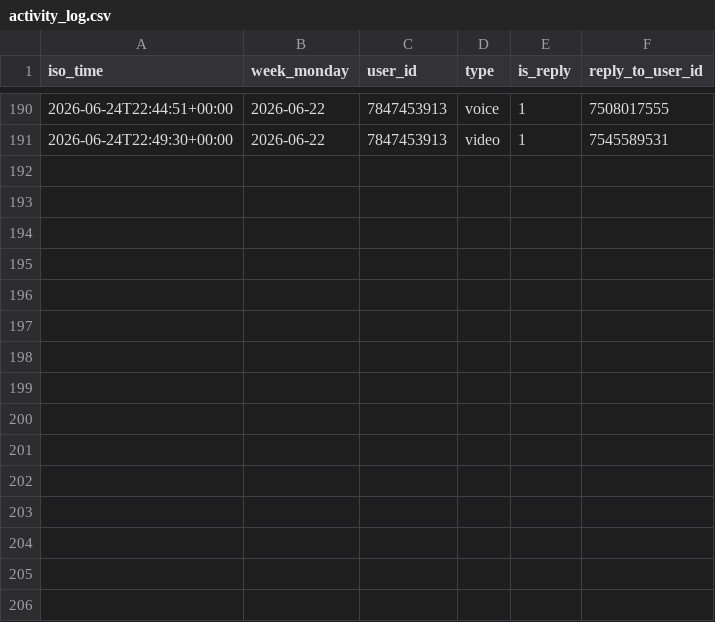
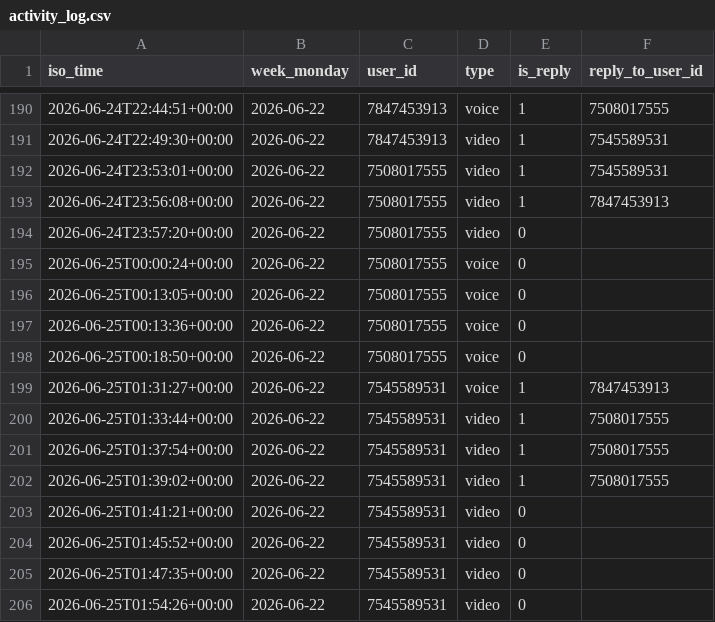
Before and after one commit to Mehinewe/weekly-topic-telegram, a CSV file: activity_log.csv, drawn as a sheet; only a part is shown, gaps mark what is left out.

```diff
--- a/activity_log.csv
+++ b/activity_log.csv
@@ -191 +191,16 @@ iso_time,week_monday,user_id,type,is_reply,reply_to_user_id
 2026-06-24T22:49:30+00:00,2026-06-22,7847453913,video,1,7545589531
+2026-06-24T23:53:01+00:00,2026-06-22,7508017555,video,1,7545589531
+2026-06-24T23:56:08+00:00,2026-06-22,7508017555,video,1,7847453913
+2026-06-24T23:57:20+00:00,2026-06-22,7508017555,video,0,
+2026-06-25T00:00:24+00:00,2026-06-22,7508017555,voice,0,
+2026-06-25T00:13:05+00:00,2026-06-22,7508017555,voice,0,
+2026-06-25T00:13:36+00:00,2026-06-22,7508017555,voice,0,
+2026-06-25T00:18:50+00:00,2026-06-22,7508017555,voice,0,
+2026-06-25T01:31:27+00:00,2026-06-22,7545589531,voice,1,7847453913
+2026-06-25T01:33:44+00:00,2026-06-22,7545589531,video,1,7508017555
+2026-06-25T01:37:54+00:00,2026-06-22,7545589531,video,1,7508017555
+2026-06-25T01:39:02+00:00,2026-06-22,7545589531,video,1,7508017555
+2026-06-25T01:41:21+00:00,2026-06-22,7545589531,video,0,
+2026-06-25T01:45:52+00:00,2026-06-22,7545589531,video,0,
+2026-06-25T01:47:35+00:00,2026-06-22,7545589531,video,0,
+2026-06-25T01:54:26+00:00,2026-06-22,7545589531,video,0,
```
Also changed, not shown: 1 other file.
